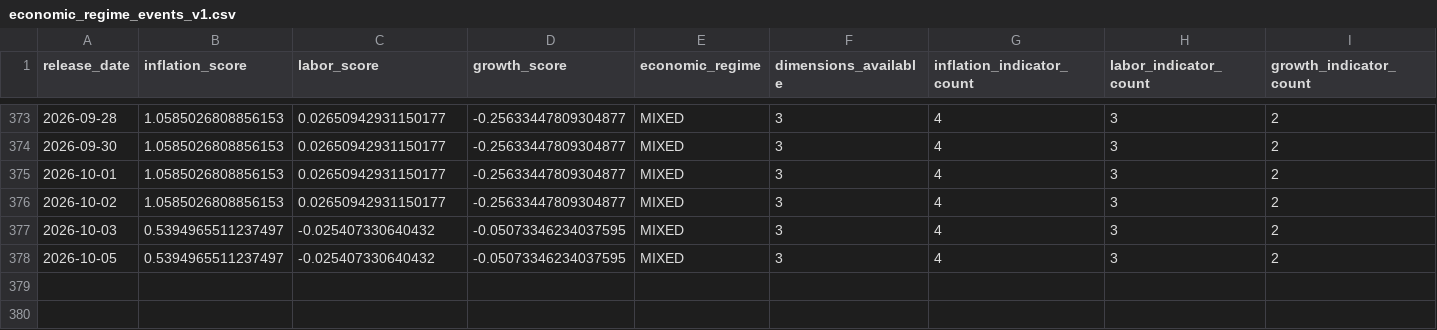
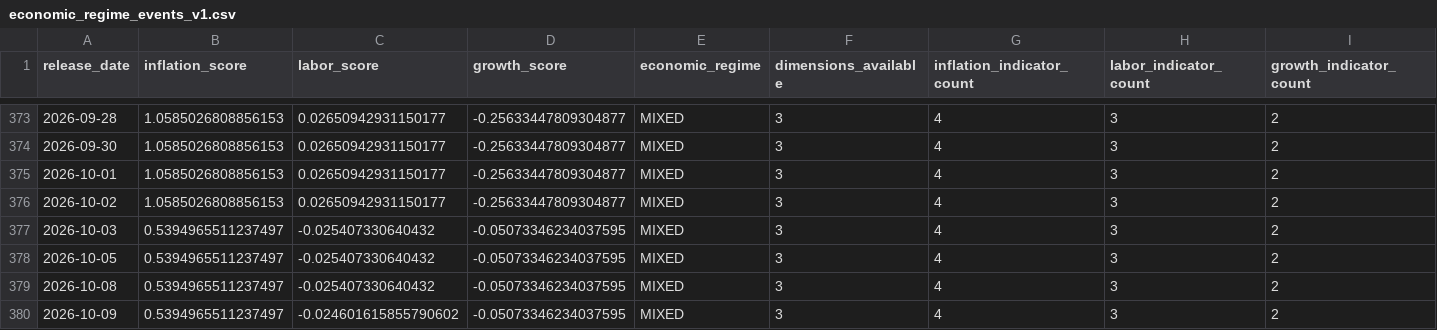
Before and after one commit to mohamednossaoui-max/US500-Macro-Intelligence, a CSV file: public_data/economic_regime_events_v1.csv, drawn as a sheet; only a part is shown, gaps mark what is left out; rows hold the shown columns only; the diff names each change by its address in the sheet, - before the commit and + after, or states it on an @@ line.

```diff
--- a/public_data/economic_regime_events_v1.csv
+++ b/public_data/economic_regime_events_v1.csv
+row 379: 2026-10-08 | 0.5394965511237497 | -0.025407330640432 | -0.05073346234037595 | MIXED | 3 | 4 | 3 | 2
+row 380: 2026-10-09 | 0.5394965511237497 | -0.024601615855790602 | -0.05073346234037595 | MIXED | 3 | 4 | 3 | 2
```
Also changed, not shown: public_data/economic_historical_events_v1.csv, public_data/economic_surprise_engine_v1.csv, 51 other files.
